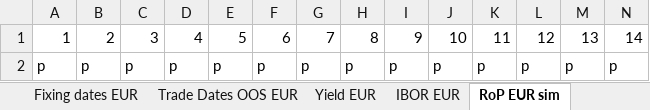
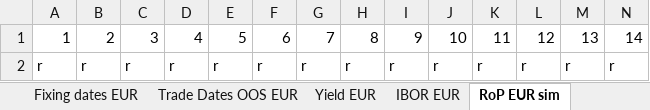
Before and after one commit to gbfredrik/MSc-Financial-Mathematics-Multi-Curve-Modeling-Risk-Performance-Attribution, an Excel workbook: Matlab/Simulation/PortfolioData.xlsx, sheet RoP EUR sim, drawn as a sheet; only a part is shown; values as stored, in another font and other column widths than the file's, no borders; removed rows and columns are numbered as before the commit, all else as after; rows hold the shown columns only; the diff names each change by its address in the sheet, - before the commit and + after, or states it on an @@ line.

```diff
--- a/Matlab/Simulation/PortfolioData.xlsx (sheet RoP EUR sim)
+++ b/Matlab/Simulation/PortfolioData.xlsx (sheet RoP EUR sim)
-row 2: p | p | p | p | p | p | p | p | p | p | p | p | p | p
+row 2: r | r | r | r | r | r | r | r | r | r | r | r | r | r
```
Also changed, not shown: sheet IBOR SEK, sheet Trade Dates OOS SEK, sheet Float Cashflows SEK, sheet Fixing dates SEK, sheet Yield SEK, sheet Fix Cashflows SEK, 1 more sheet, other sheet tabs, formulas that keep their value, 33 other files.
